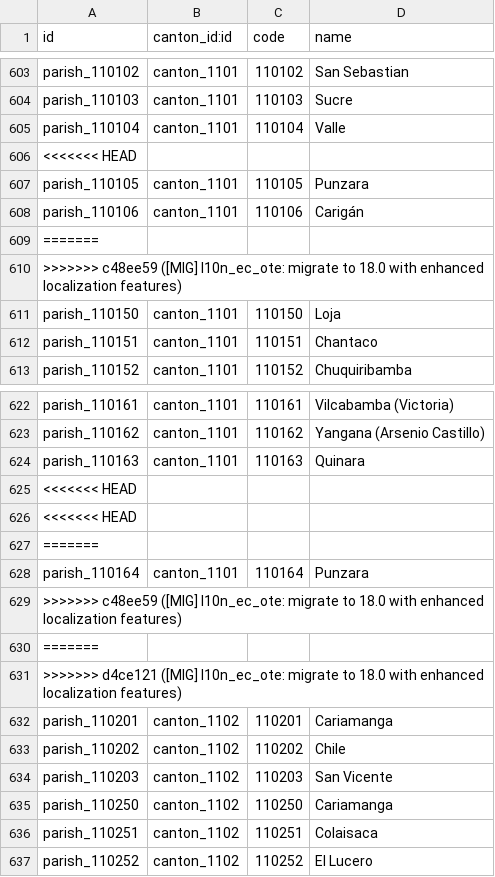
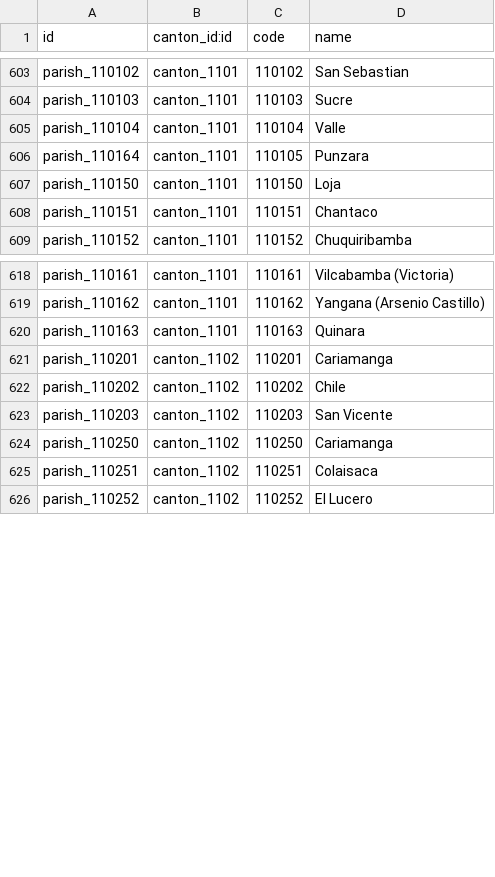
Before and after one commit to JhonRomero26/l10n-ecuador, a CSV file: l10n_ec_ote/data/l10n_ec_ote.parish.csv, drawn as a sheet; only a part is shown, gaps mark what is left out.

Commit message:
[IMP] l10n_ec_ote: improves, add parish 110105, pre-commit ajust.

```diff
--- a/l10n_ec_ote/data/l10n_ec_ote.parish.csv
+++ b/l10n_ec_ote/data/l10n_ec_ote.parish.csv
@@ -605,7 +605,3 @@
 "parish_110104","canton_1101","110104","Valle"
-<<<<<<< HEAD
-"parish_110105","canton_1101","110105","Punzara"
-"parish_110106","canton_1101","110106","Carigán"
-=======
->>>>>>> c48ee59 ([MIG] l10n_ec_ote: migrate to 18.0 with enhanced localization features)
+"parish_110164","canton_1101","110105","Punzara"
 "parish_110150","canton_1101","110150","Loja"
@@ -624,9 +620,2 @@
 "parish_110163","canton_1101","110163","Quinara"
-<<<<<<< HEAD
-<<<<<<< HEAD
-=======
-"parish_110164","canton_1101","110164","Punzara"
->>>>>>> c48ee59 ([MIG] l10n_ec_ote: migrate to 18.0 with enhanced localization features)
-=======
->>>>>>> d4ce121 ([MIG] l10n_ec_ote: migrate to 18.0 with enhanced localization features)
 "parish_110201","canton_1102","110201","Cariamanga"
```
Also changed, not shown: 3 other files.
